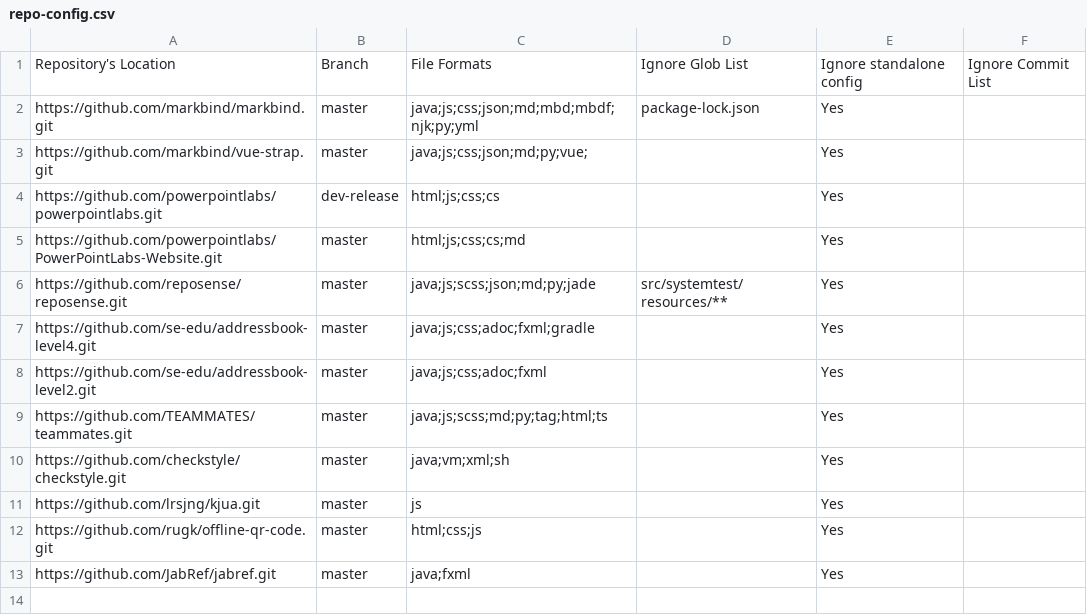
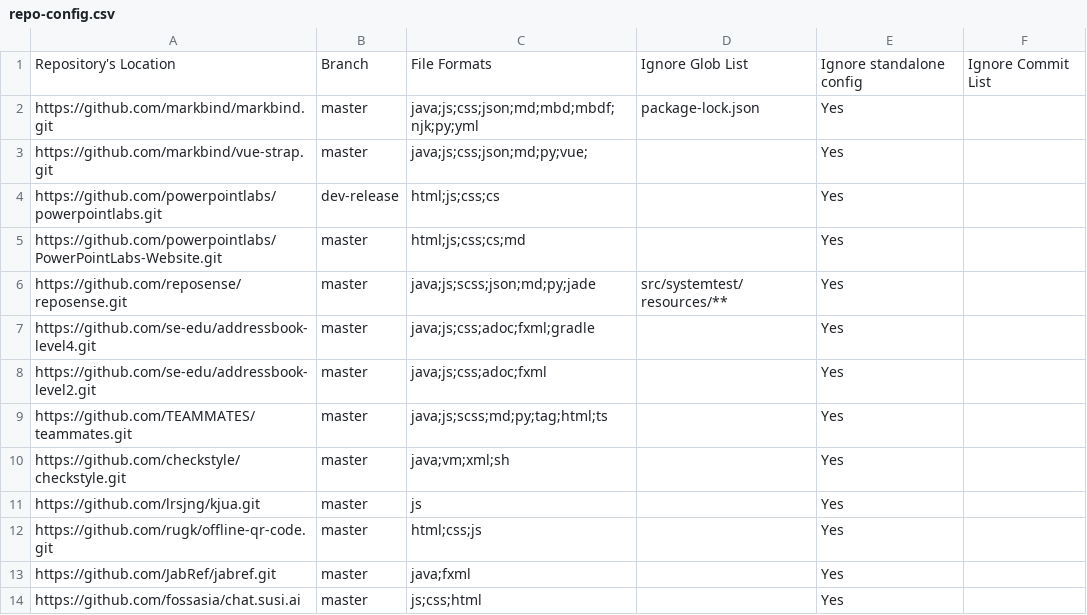
Before and after one commit to tanhengyeow/2019-dashboard, a CSV file: configs/repo-config.csv, drawn as a sheet.

```diff
--- a/configs/repo-config.csv
+++ b/configs/repo-config.csv
@@ -13 +13,2 @@ https://github.com/rugk/offline-qr-code.git,master,html;css;js,,Yes,
 https://github.com/JabRef/jabref.git,master,java;fxml,,Yes,
+https://github.com/fossasia/chat.susi.ai,master,js;css;html,,Yes,
```
Also changed, not shown: configs/author-config.csv.
